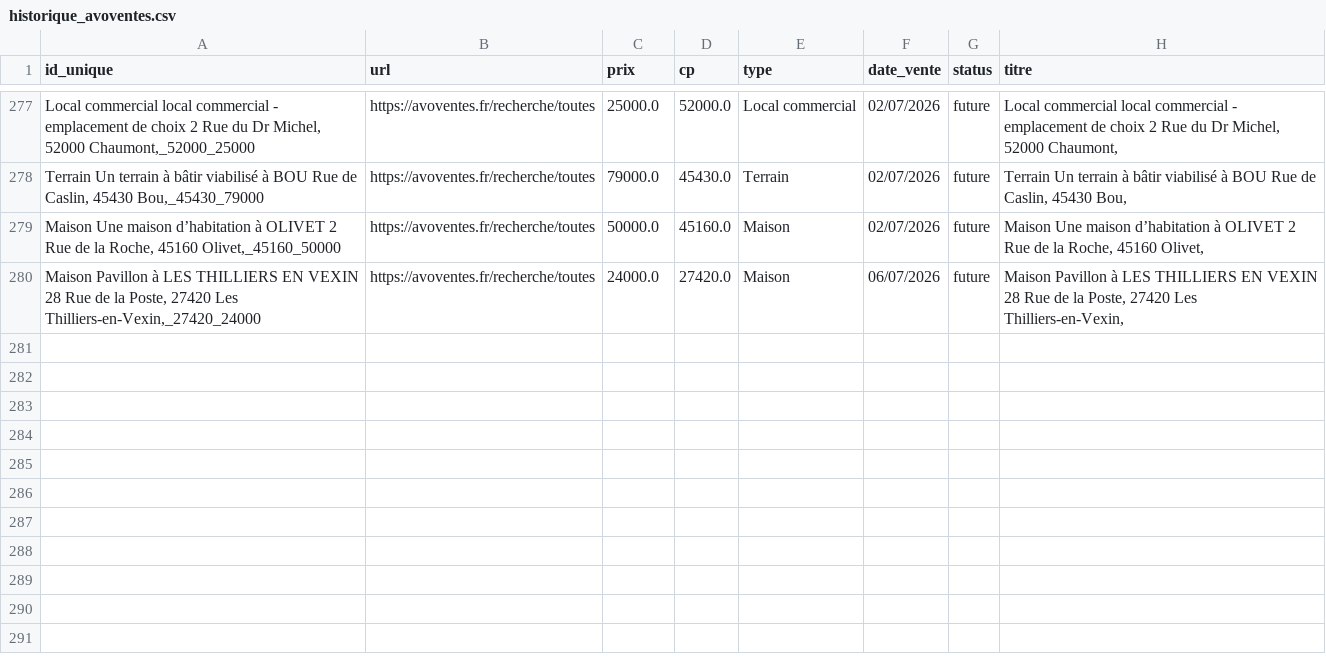
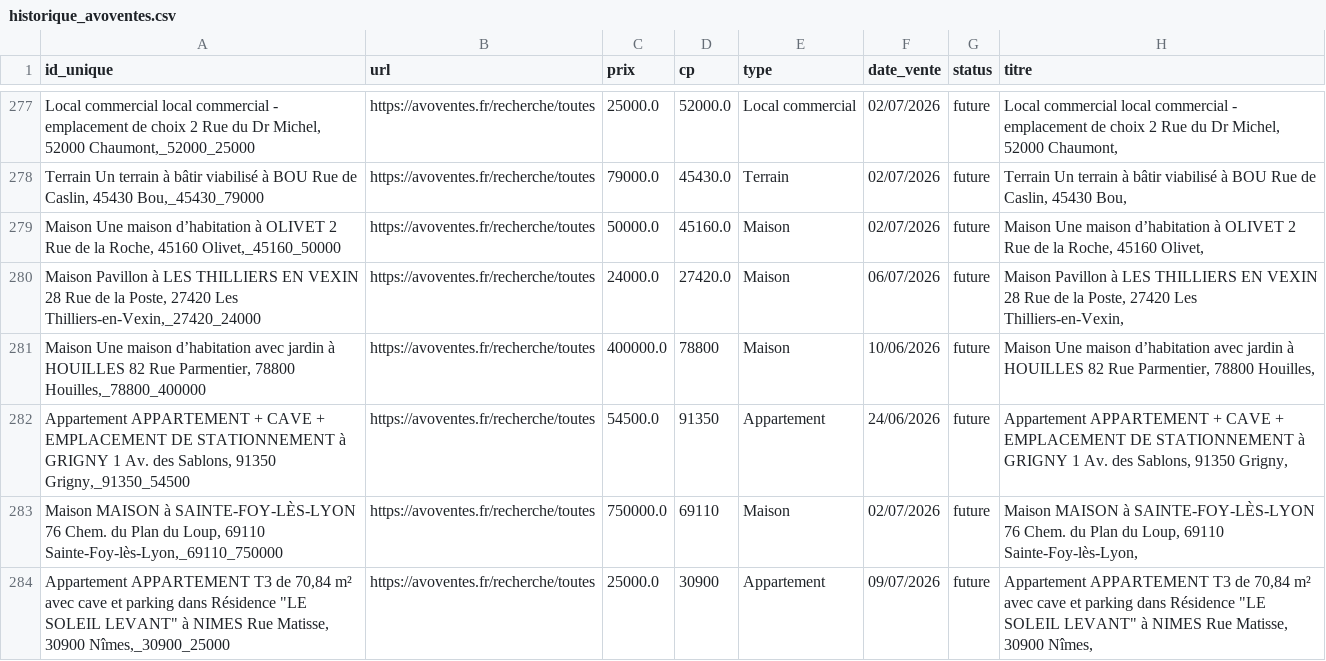
Before and after one commit to mathiasrou/viager-scraper, a CSV file: historique_avoventes.csv, drawn as a sheet; only a part is shown, gaps mark what is left out.

Commit message:
update historiques

```diff
--- a/historique_avoventes.csv
+++ b/historique_avoventes.csv
@@ -280 +280,5 @@ Maison Une maison d’habitation à OLIVET 2 Rue de la Roche, 45160 Olivet,_4516
 Maison Pavillon à LES THILLIERS EN VEXIN 28 Rue de la Poste, 27420 Les Thilliers-en-Vexin,_27420_24000;https://avoventes.fr/recherche/toutes;24000.0;27420.0;Maison;06/07/2026;future;Maison Pavillon à LES THILLIERS EN VEXIN 28 Rue de la Poste, 27420 Les Thilliers-en-Vexin,
+Maison Une maison d’habitation avec jardin à HOUILLES 82 Rue Parmentier, 78800 Houilles,_78800_400000;https://avoventes.fr/recherche/toutes;400000.0;78800;Maison;10/06/2026;future;Maison Une maison d’habitation avec jardin à HOUILLES 82 Rue Parmentier, 78800 Houilles,
+Appartement APPARTEMENT + CAVE + EMPLACEMENT DE STATIONNEMENT à GRIGNY 1 Av. des Sablons, 91350 Grigny,_91350_54500;https://avoventes.fr/recherche/toutes;54500.0;91350;Appartement;24/06/2026;future;Appartement APPARTEMENT + CAVE + EMPLACEMENT DE STATIONNEMENT à GRIGNY 1 Av. des Sablons, 91350 Grigny,
+Maison MAISON à SAINTE-FOY-LÈS-LYON 76 Chem. du Plan du Loup, 69110 Sainte-Foy-lès-Lyon,_69110_750000;https://avoventes.fr/recherche/toutes;750000.0;69110;Maison;02/07/2026;future;Maison MAISON à SAINTE-FOY-LÈS-LYON 76 Chem. du Plan du Loup, 69110 Sainte-Foy-lès-Lyon,
+"Appartement APPARTEMENT T3 de 70,84 m² avec cave et parking dans Résidence ""LE SOLEIL LEVANT"" à NIMES Rue Matisse, 30900 Nîmes,_30900_25000";https://avoventes.fr/recherche/toutes;25000.0;30900;Appartement;09/07/2026;future;"Appartement APPARTEMENT T3 de 70,84 m² avec cave et parking dans Résidence ""LE SOLEIL LEVANT"" à NIMES Rue Matisse, 30900 Nîmes,"
```
Also changed, not shown: historique_immo.csv.
